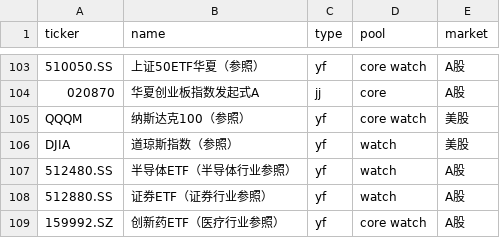
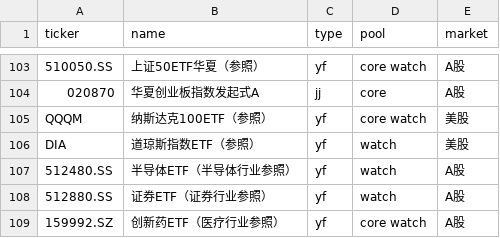
Before and after one commit to Johonzheng/mechanical-asset-monitor, a CSV file: portfolio.csv, drawn as a sheet; only a part is shown, gaps mark what is left out; the diff names each change by its address in the sheet, - before the commit and + after, or states it on an @@ line.

Commit message:
Update portfolio.csv

```diff
--- a/portfolio.csv
+++ b/portfolio.csv
-B105 (name): 纳斯达克100（参照）
+B105 (name): 纳斯达克100ETF（参照）
-A106 (ticker): DJIA
+A106 (ticker): DIA
-B106 (name): 道琼斯指数（参照）
+B106 (name): 道琼斯指数ETF（参照）
```
